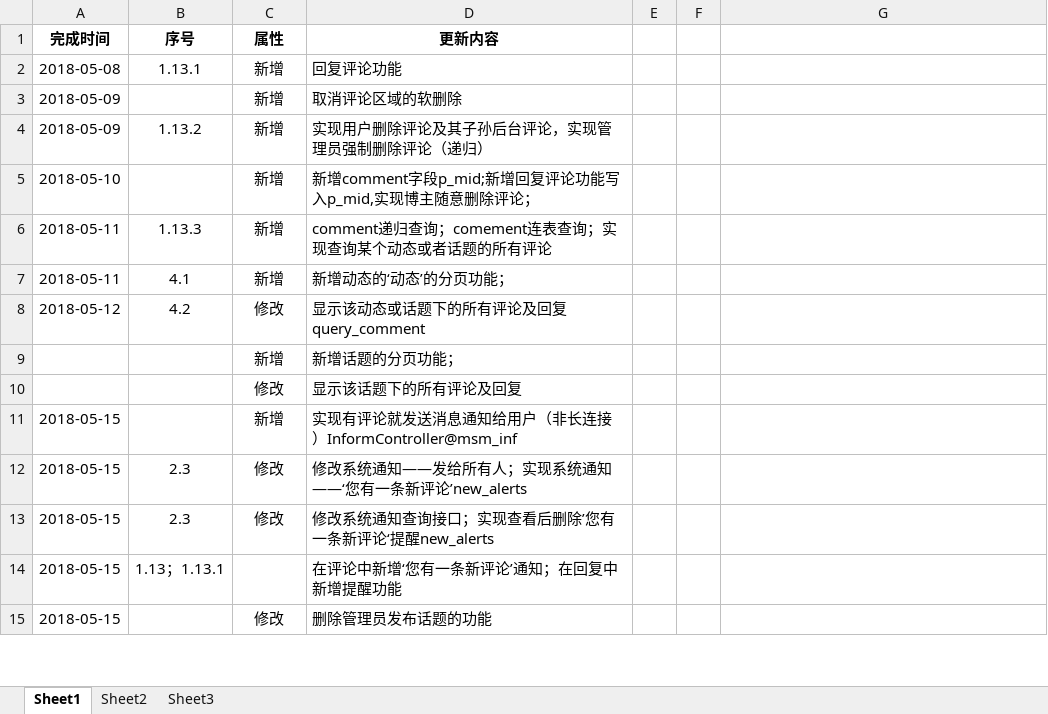
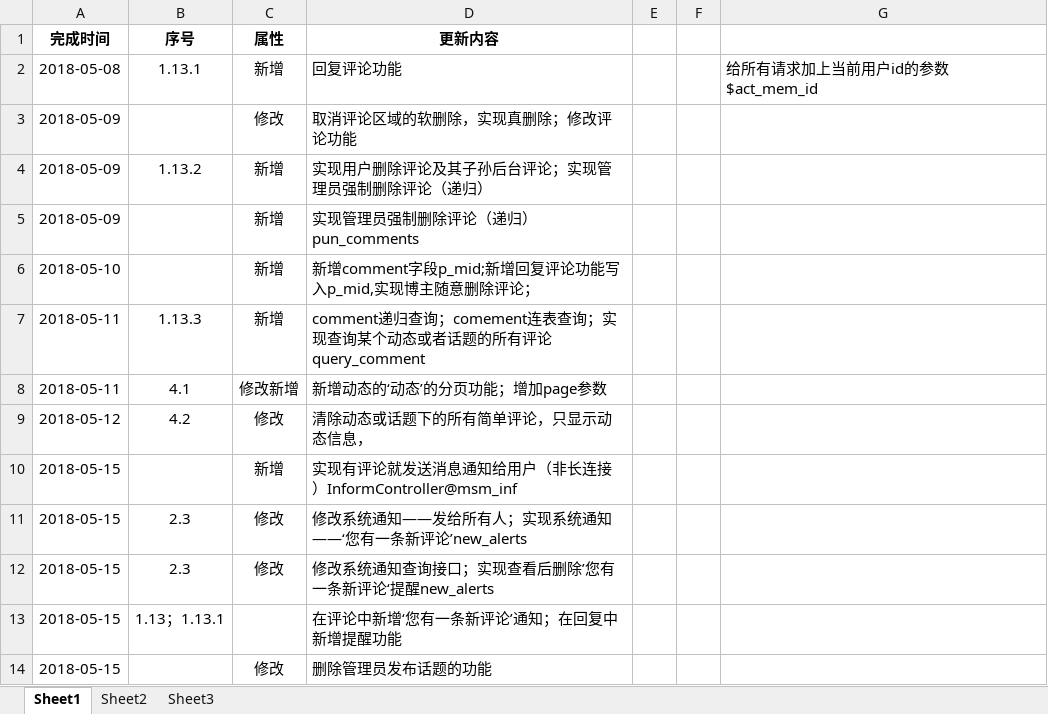
Before and after one commit to Catfeeds/1pqvf_ovfsddfsfdfengfhg, an Excel workbook: 更新记录.xlsx, sheet Sheet1, drawn as a sheet; only a part is shown; values as stored, in another font and other column widths than the file's, no borders; addresses are those after the commit; the diff covers the shown part only; the diff names each change by its address in the sheet, - before the commit and + after, or states it on an @@ line.

```diff
--- a/更新记录.xlsx (sheet Sheet1)
+++ b/更新记录.xlsx (sheet Sheet1)
-G2: (empty)
+G2: 给所有请求加上当前用户id的参数$act_mem_id
-C3 (属性): 新增
+C3 (属性): 修改
-D3 (更新内容): 取消评论区域的软删除
+D3 (更新内容): 取消评论区域的软删除，实现真删除；修改评论功能
-D4 (更新内容): 实现用户删除评论及其子孙后台评论，实现管理员强制删除评论（递归）
+D4 (更新内容): 实现用户删除评论及其子孙后台评论；实现管理员强制删除评论（递归）
+row 5: 2018-05-09 |  | 新增 | 实现管理员强制删除评论（递归）pun_comments
-D7 (更新内容): …所有评论
+D7 (更新内容): …所有评论query_comment
-C8 (属性): 新增
+C8 (属性): 修改新增
-D8 (更新内容): 新增动态的‘动态’的分页功能；
+D8 (更新内容): 新增动态的‘动态’的分页功能；增加page参数
-D9 (更新内容): 显示该动态或话题下的所有评论及回复query_comment
+D9 (更新内容): 清除动态或话题下的所有简单评论，只显示动态信息，
@@ row 9 moved to row 32: 新增 @@
@@ row 10 moved to row 33: 修改 @@
```
Also changed, not shown: 19 added rows, 1 removed row and 2 edited cells elsewhere in this sheet, 42 other files.
